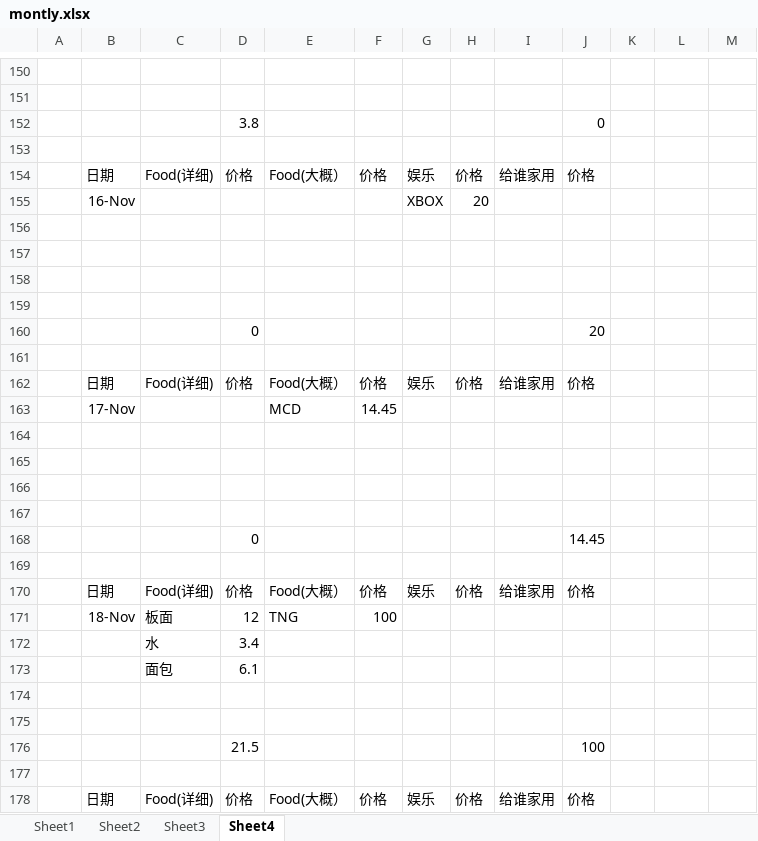
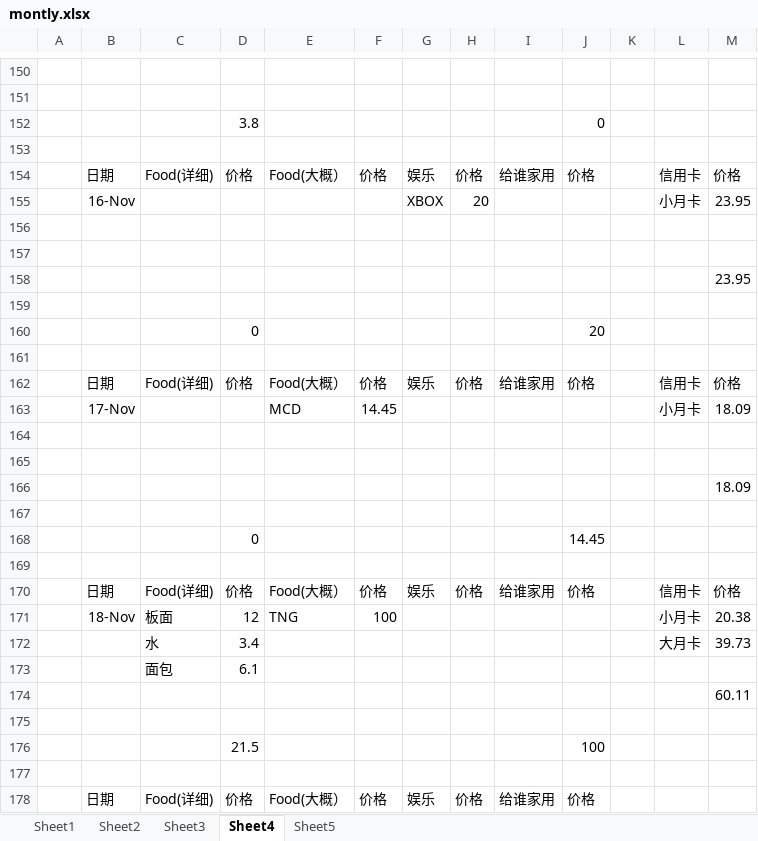
Before and after one commit to KarsengYapPrivate/NoteBook, an Excel workbook: montly.xlsx, sheet Sheet4, drawn as a sheet; only a part is shown, gaps mark what is left out; values as stored, in another font and other column widths than the file's, no borders; the diff covers the shown part only; the diff names each change by its address in the sheet, - before the commit and + after, or states it on an @@ line.

```diff
--- a/montly.xlsx (sheet Sheet4)
+++ b/montly.xlsx (sheet Sheet4)
+sheet tab: Sheet5
-L154: (empty)
+L154: 信用卡
-M154: (empty)
+M154: 价格
-L155: (empty)
+L155: 小月卡
-M155: (empty)
+M155: 23.95
-M158: (empty)
+M158: 23.95
-L162: (empty)
+L162: 信用卡
-M162: (empty)
+M162: 价格
-L163: (empty)
+L163: 小月卡
-M163: (empty)
+M163: 18.09
-M166: (empty)
+M166: 18.09
-L170: (empty)
+L170: 信用卡
-M170: (empty)
+M170: 价格
-L171: (empty)
+L171: 小月卡
-M171: (empty)
+M171: 20.38
-L172: (empty)
+L172: 大月卡
-M172: (empty)
+M172: 39.73
-M174: (empty)
+M174: 60.11
```
Also changed, not shown: 8 added rows and 15 edited cells elsewhere in this sheet.
